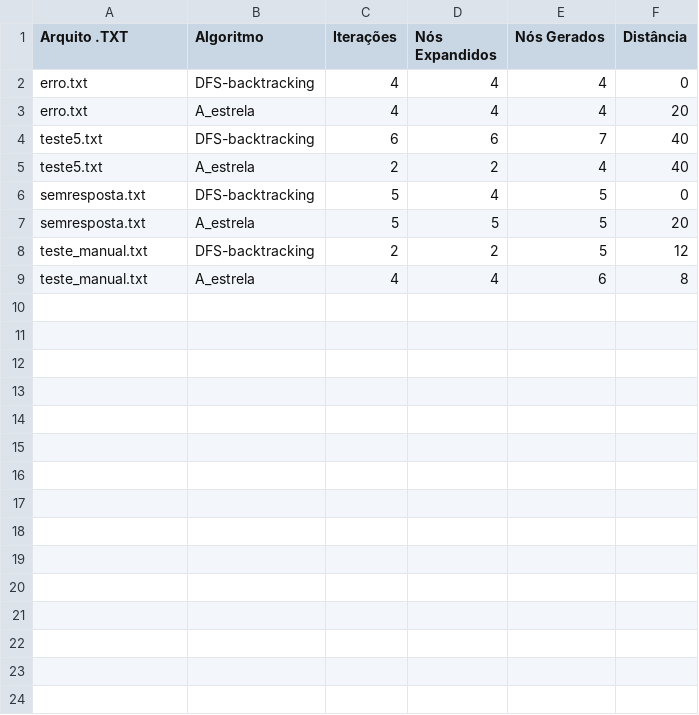
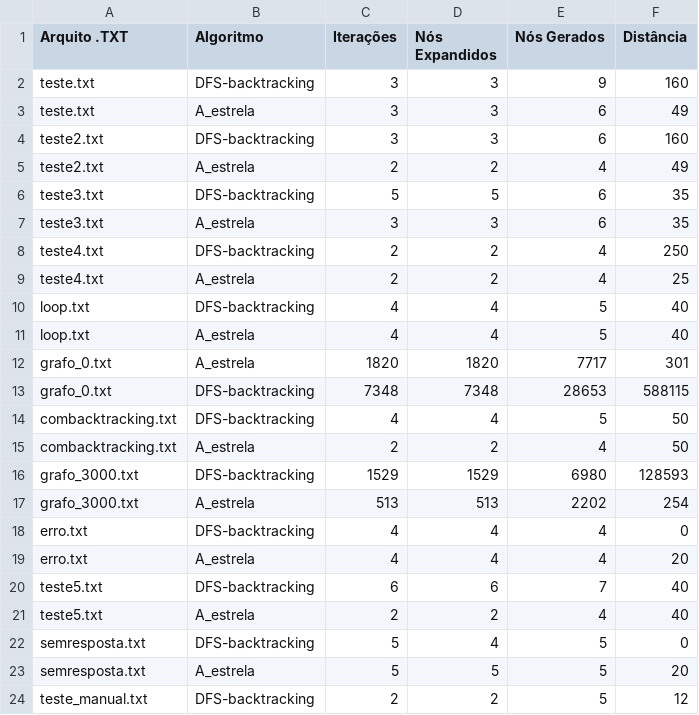
Before and after one commit to GustavoNeves1902/IA-Projeto1, a CSV file: resultados.csv, drawn as a sheet; only a part is shown; the shorter side is filled out with more unchanged rows; the diff names each change by its address in the sheet, - before the commit and + after, or states it on an @@ line.

Commit message:
att

```diff
--- a/resultados.csv
+++ b/resultados.csv
+row 2: teste.txt | DFS-backtracking | 3 | 3 | 9 | 160
+row 3: teste.txt | A_estrela | 3 | 3 | 6 | 49
+row 4: teste2.txt | DFS-backtracking | 3 | 3 | 6 | 160
+row 5: teste2.txt | A_estrela | 2 | 2 | 4 | 49
+row 6: teste3.txt | DFS-backtracking | 5 | 5 | 6 | 35
+row 7: teste3.txt | A_estrela | 3 | 3 | 6 | 35
+row 8: teste4.txt | DFS-backtracking | 2 | 2 | 4 | 250
+row 9: teste4.txt | A_estrela | 2 | 2 | 4 | 25
+row 10: loop.txt | DFS-backtracking | 4 | 4 | 5 | 40
+row 11: loop.txt | A_estrela | 4 | 4 | 5 | 40
+row 12: grafo_0.txt | A_estrela | 1820 | 1820 | 7717 | 301
+row 13: grafo_0.txt | DFS-backtracking | 7348 | 7348 | 28653 | 588115
+row 14: combacktracking.txt | DFS-backtracking | 4 | 4 | 5 | 50
+row 15: combacktracking.txt | A_estrela | 2 | 2 | 4 | 50
+row 16: grafo_3000.txt | DFS-backtracking | 1529 | 1529 | 6980 | 128593
+row 17: grafo_3000.txt | A_estrela | 513 | 513 | 2202 | 254
```
